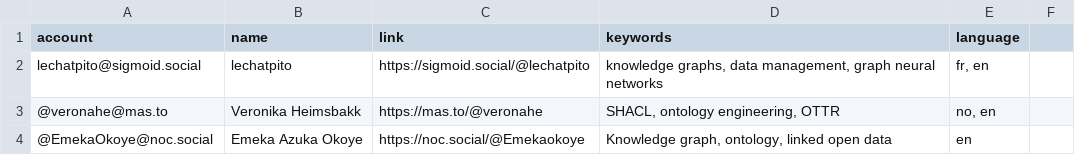
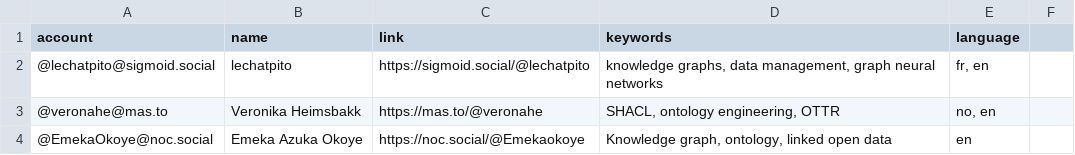
Before and after one commit to semantisch/SemanticWeb, a CSV file: resources/users.csv, drawn as a sheet; only a part is shown.

Commit message:
Update users.csv

```diff
--- a/resources/users.csv
+++ b/resources/users.csv
@@ -1,3 +1,3 @@
 account,name,link,keywords,language
-lechatpito@sigmoid.social,lechatpito,https://sigmoid.social/@lechatpito,"knowledge graphs, data management, graph neural networks","fr, en"
+@lechatpito@sigmoid.social,lechatpito,https://sigmoid.social/@lechatpito,"knowledge graphs, data management, graph neural networks","fr, en"
 @veronahe@mas.to,Veronika Heimsbakk,https://mas.to/@veronahe,"SHACL, ontology engineering, OTTR","no, en"
```
